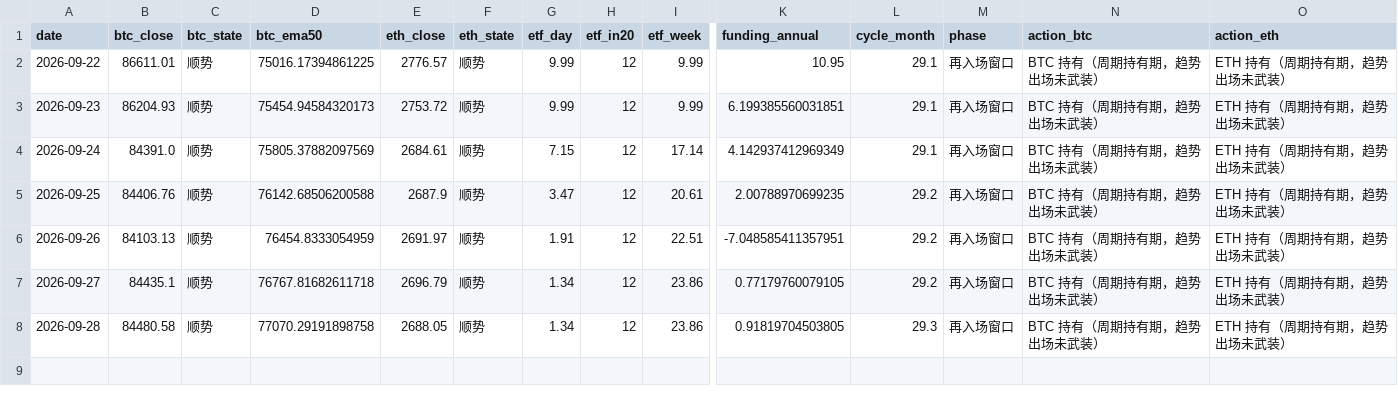
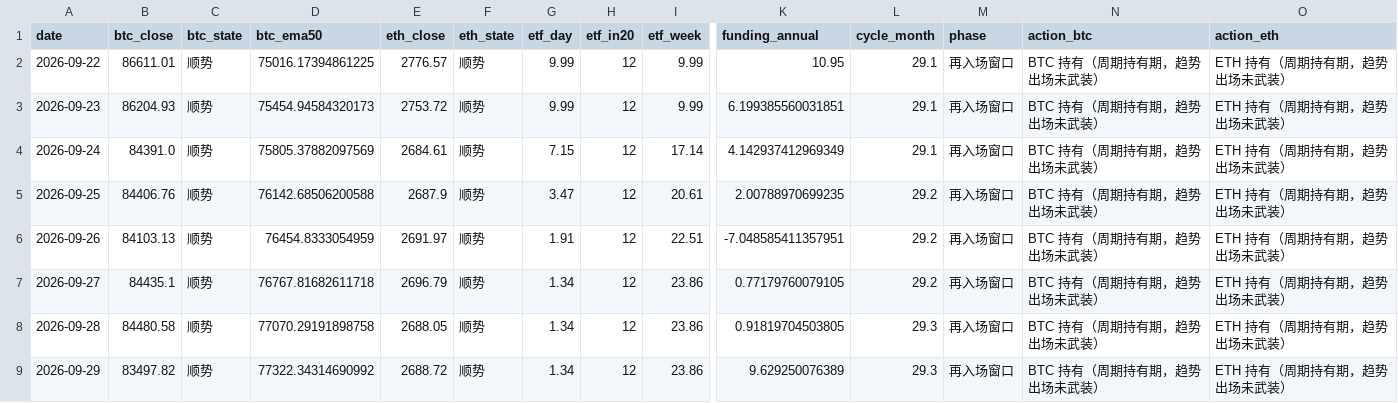
Before and after one commit to david2020y/daily-market-check, a CSV file: docs/log.csv, drawn as a sheet; only a part is shown, gaps mark what is left out; rows hold the shown columns only; the diff names each change by its address in the sheet, - before the commit and + after, or states it on an @@ line.

```diff
--- a/docs/log.csv
+++ b/docs/log.csv
+row 9: 2026-09-29 | 83497.82 | 顺势 | 77322.34314690992 | 2688.72 | 顺势 | 1.34 | 12 | 23.86 | 9.629250076389 | 29.3 | 再入场窗口 | BTC 持有（周期持有期，趋势出场未武装） | ETH 持有（周期持有期，趋势出场未武装）
```
Also changed, not shown: 2 other files.
